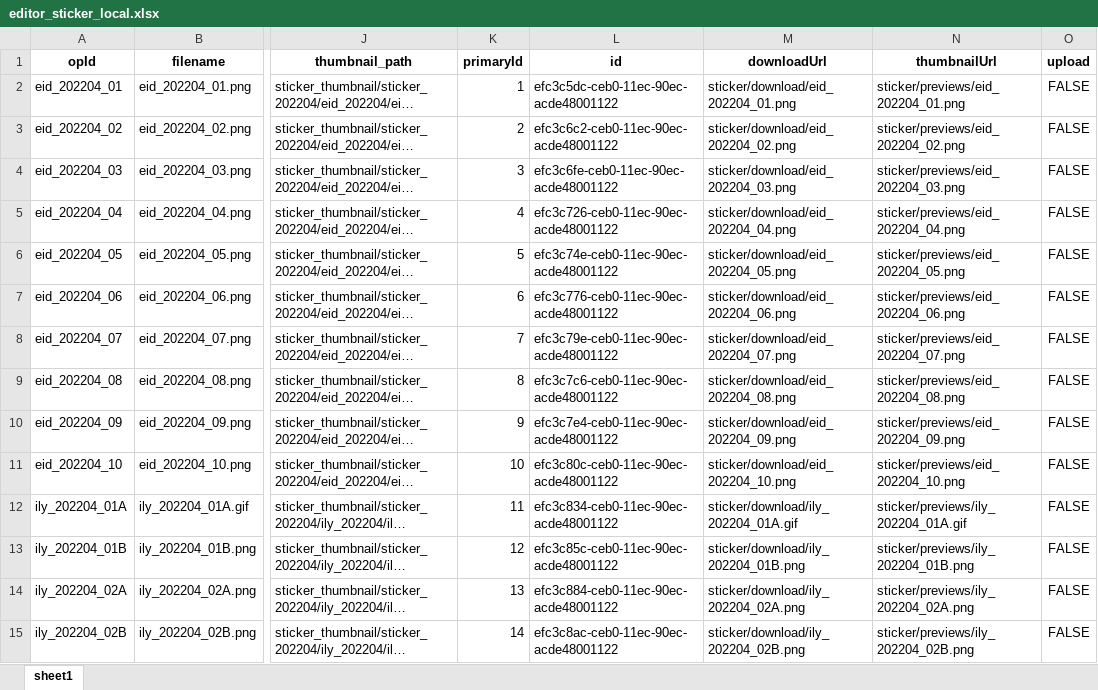
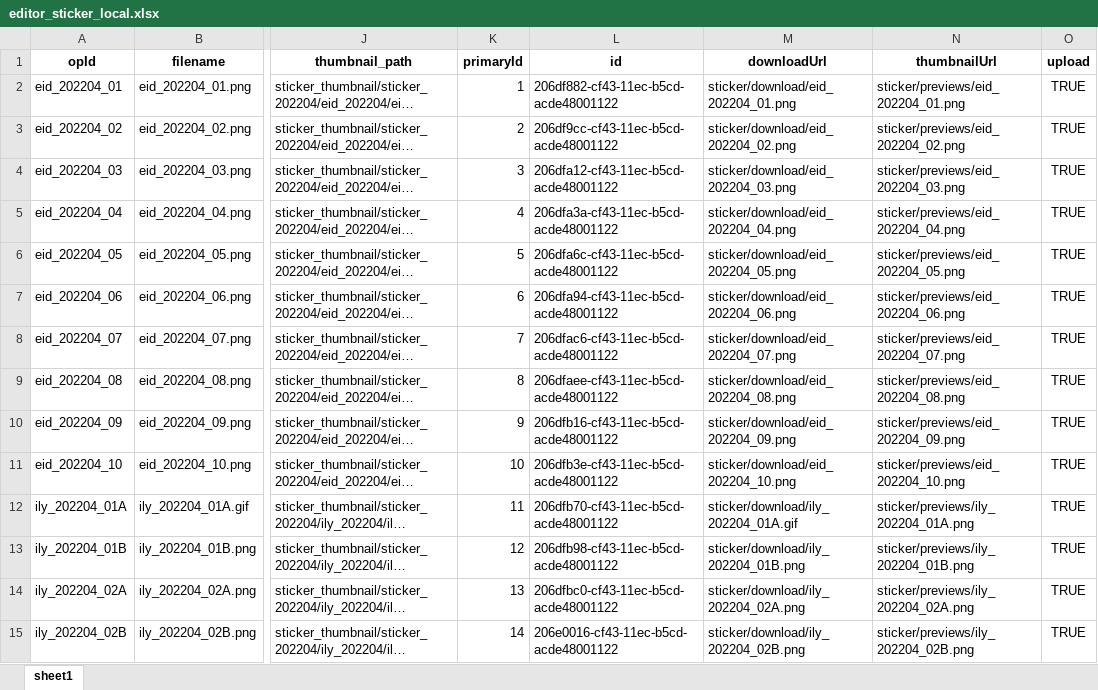
Before and after one commit to Peterfelee/upload_sitckers_aws_amplify, an Excel workbook: amplify/data/product/local/editor_sticker_local.xlsx, sheet sheet1, drawn as a sheet; only a part is shown, gaps mark what is left out; long unchanged cells end in …; values as stored, in another font and other column widths than the file's, no borders; the diff covers the shown part only; the diff names each change by its address in the sheet, - before the commit and + after, or states it on an @@ line.

```diff
--- a/amplify/data/product/local/editor_sticker_local.xlsx (sheet sheet1)
+++ b/amplify/data/product/local/editor_sticker_local.xlsx (sheet sheet1)
-L2 (id): efc3c5dc-ceb0-11ec-90ec-acde48001122
+L2 (id): 206df882-cf43-11ec-b5cd-acde48001122
-O2:O15 (upload): FALSE
+O2:O15 (upload): TRUE
-L3 (id): efc3c6c2-ceb0-11ec-90ec-acde48001122
+L3 (id): 206df9cc-cf43-11ec-b5cd-acde48001122
-L4 (id): efc3c6fe-ceb0-11ec-90ec-acde48001122
+L4 (id): 206dfa12-cf43-11ec-b5cd-acde48001122
-L5 (id): efc3c726-ceb0-11ec-90ec-acde48001122
+L5 (id): 206dfa3a-cf43-11ec-b5cd-acde48001122
-L6 (id): efc3c74e-ceb0-11ec-90ec-acde48001122
+L6 (id): 206dfa6c-cf43-11ec-b5cd-acde48001122
-L7 (id): efc3c776-ceb0-11ec-90ec-acde48001122
+L7 (id): 206dfa94-cf43-11ec-b5cd-acde48001122
-L8 (id): efc3c79e-ceb0-11ec-90ec-acde48001122
+L8 (id): 206dfac6-cf43-11ec-b5cd-acde48001122
-L9 (id): efc3c7c6-ceb0-11ec-90ec-acde48001122
+L9 (id): 206dfaee-cf43-11ec-b5cd-acde48001122
-L10 (id): efc3c7e4-ceb0-11ec-90ec-acde48001122
+L10 (id): 206dfb16-cf43-11ec-b5cd-acde48001122
-L11 (id): efc3c80c-ceb0-11ec-90ec-acde48001122
+L11 (id): 206dfb3e-cf43-11ec-b5cd-acde48001122
-L12 (id): efc3c834-ceb0-11ec-90ec-acde48001122
+L12 (id): 206dfb70-cf43-11ec-b5cd-acde48001122
-N12 (thumbnailUrl): sticker/previews/ily_202204_01A.gif
+N12 (thumbnailUrl): sticker/previews/ily_202204_01A.png
-L13 (id): efc3c85c-ceb0-11ec-90ec-acde48001122
+L13 (id): 206dfb98-cf43-11ec-b5cd-acde48001122
-L14 (id): efc3c884-ceb0-11ec-90ec-acde48001122
+L14 (id): 206dfbc0-cf43-11ec-b5cd-acde48001122
-L15 (id): efc3c8ac-ceb0-11ec-90ec-acde48001122
+L15 (id): 206e0016-cf43-11ec-b5cd-acde48001122
```
Also changed, not shown: 462 edited cells elsewhere in this sheet, amplify/data/develop/from/editor_sticker_original.xlsx, amplify/data/develop/local/editor_sticker_local.xlsx, 11 other files.
